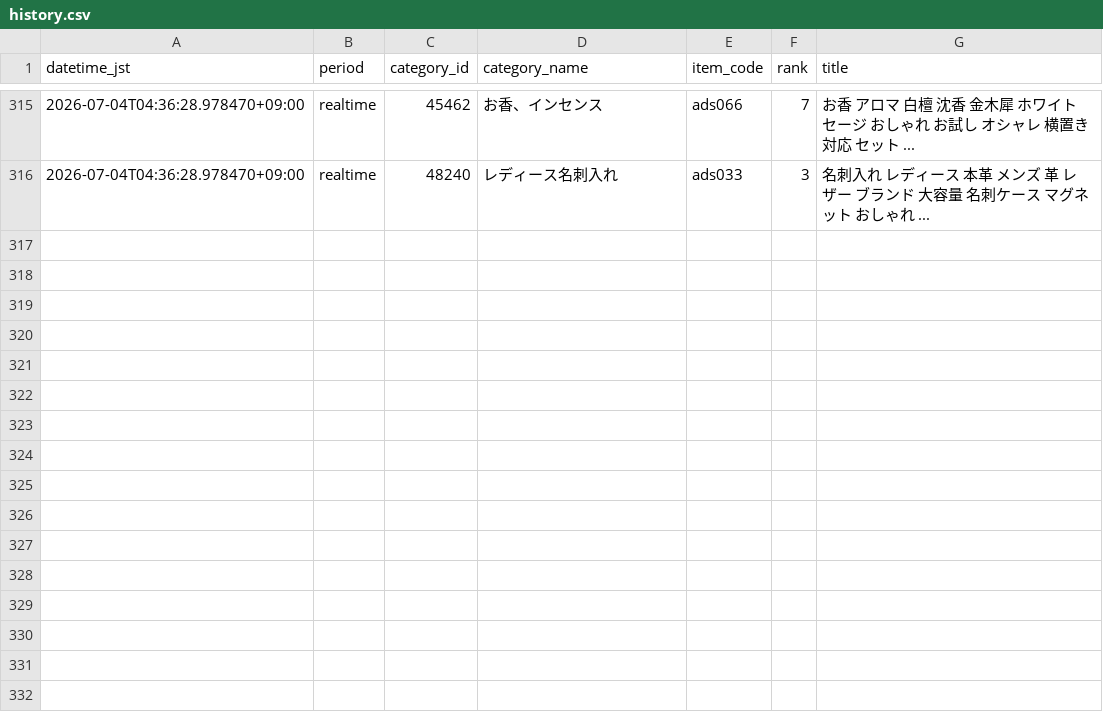
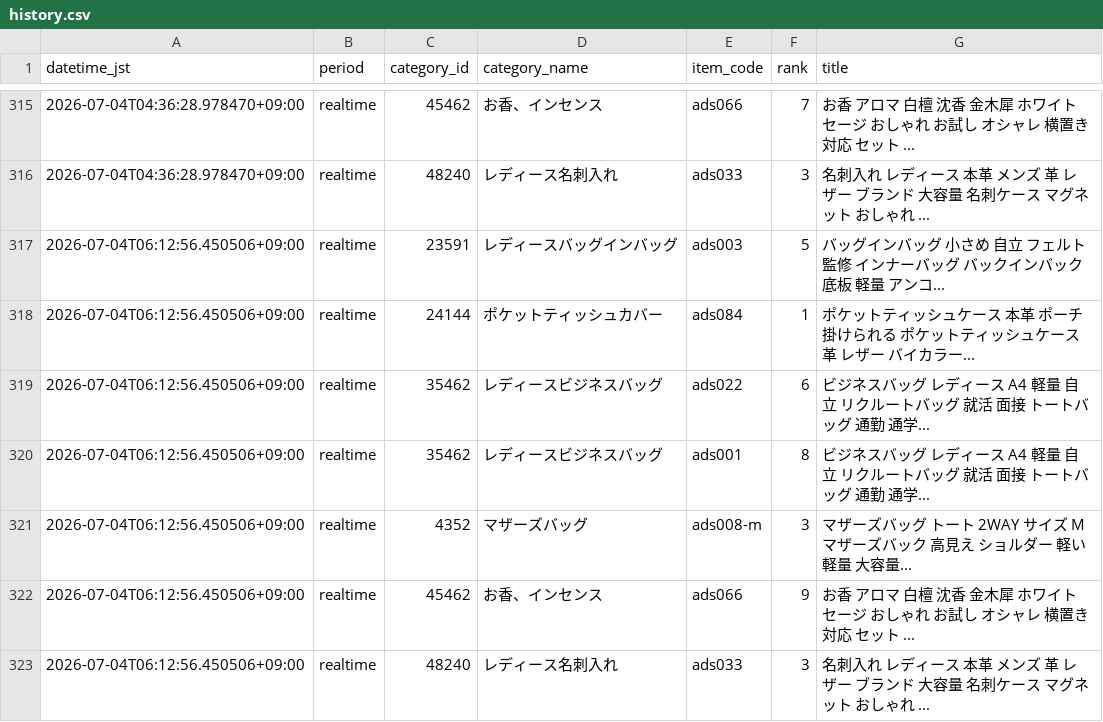
Before and after one commit to ads-hideki/yahoo-ranking-monitor, a CSV file: data/history.csv, drawn as a sheet; only a part is shown, gaps mark what is left out; the diff names each change by its address in the sheet, - before the commit and + after, or states it on an @@ line.

```diff
--- a/data/history.csv
+++ b/data/history.csv
+row 317: 2026-07-04T06:12:56.450506+09:00 | realtime | 23591 | レディースバッグインバッグ | ads003 | 5 | バッグインバッグ 小さめ 自立 フェルト 監修 インナーバッグ バックインバック 底板 軽量 アンコ...
+row 318: 2026-07-04T06:12:56.450506+09:00 | realtime | 24144 | ポケットティッシュカバー | ads084 | 1 | ポケットティッシュケース 本革 ポーチ 掛けられる ポケットティッシュケース 革 レザー バイカラー...
+row 319: 2026-07-04T06:12:56.450506+09:00 | realtime | 35462 | レディースビジネスバッグ | ads022 | 6 | ビジネスバッグ レディース A4 軽量 自立 リクルートバッグ 就活 面接 トートバッグ 通勤 通学...
+row 320: 2026-07-04T06:12:56.450506+09:00 | realtime | 35462 | レディースビジネスバッグ | ads001 | 8 | ビジネスバッグ レディース A4 軽量 自立 リクルートバッグ 就活 面接 トートバッグ 通勤 通学...
+row 321: 2026-07-04T06:12:56.450506+09:00 | realtime | 4352 | マザーズバッグ | ads008-m | 3 | マザーズバッグ トート 2WAY サイズ M マザーズバック 高見え ショルダー 軽い 軽量 大容量...
+row 322: 2026-07-04T06:12:56.450506+09:00 | realtime | 45462 | お香、インセンス | ads066 | 9 | お香 アロマ 白檀 沈香 金木犀 ホワイトセージ おしゃれ お試し オシャレ 横置き 対応 セット ...
+row 323: 2026-07-04T06:12:56.450506+09:00 | realtime | 48240 | レディース名刺入れ | ads033 | 3 | 名刺入れ レディース 本革 メンズ 革 レザー ブランド 大容量 名刺ケース マグネット おしゃれ ...
```
Also changed, not shown: 3 other files.
